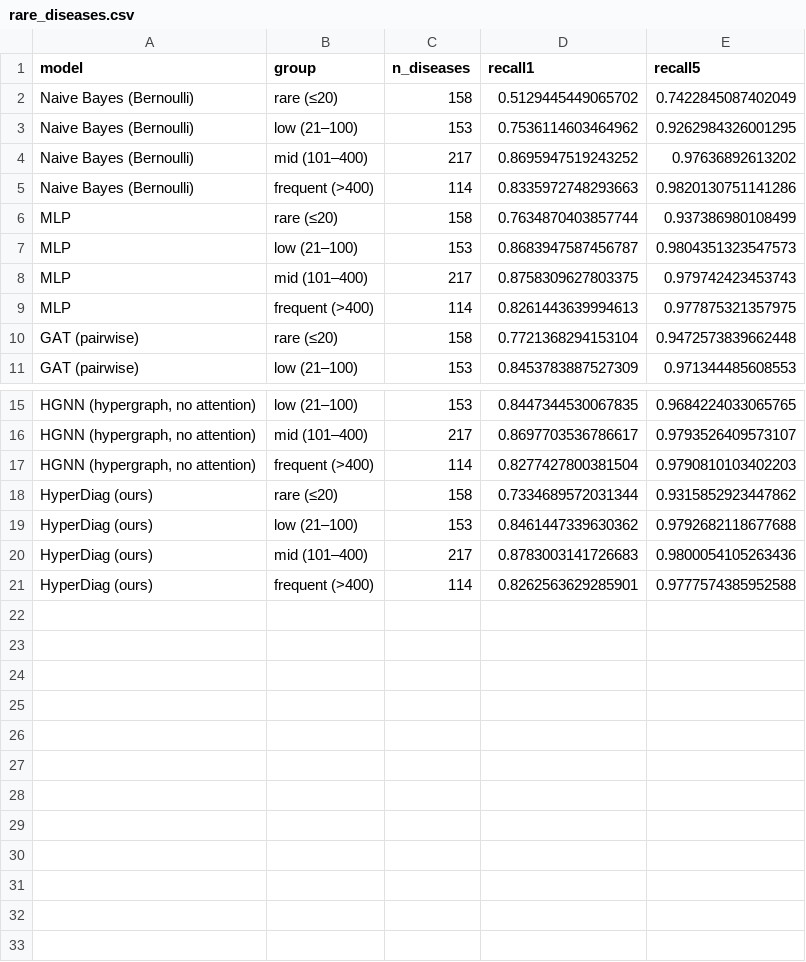
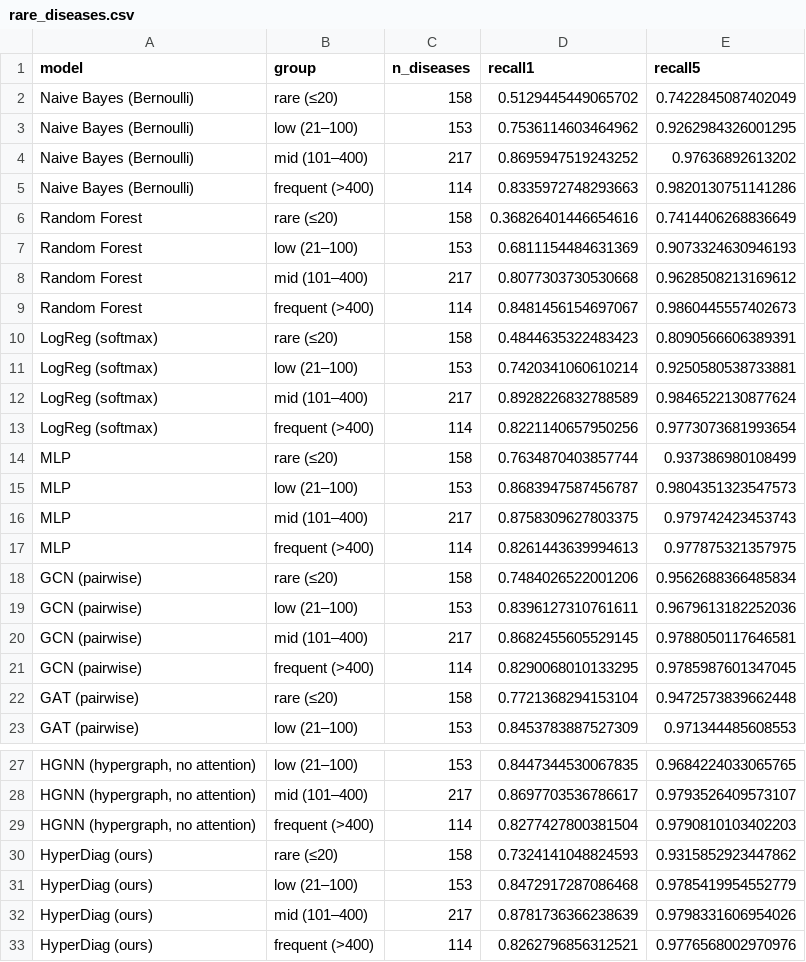
Before and after one commit to isratjahan829/CSE366-4--2021-2-60-115, a CSV file: HyperDiag-Thesis/results/rare_diseases.csv, drawn as a sheet; only a part is shown, gaps mark what is left out; addresses are those after the commit; the diff names each change by its address in the sheet, - before the commit and + after, or states it on an @@ line.

```diff
--- a/HyperDiag-Thesis/results/rare_diseases.csv
+++ b/HyperDiag-Thesis/results/rare_diseases.csv
+row 6: Random Forest | rare (≤20) | 158 | 0.36826401446654616 | 0.7414406268836649
+row 7: Random Forest | low (21–100) | 153 | 0.6811154484631369 | 0.9073324630946193
+row 8: Random Forest | mid (101–400) | 217 | 0.8077303730530668 | 0.9628508213169612
+row 9: Random Forest | frequent (>400) | 114 | 0.8481456154697067 | 0.9860445557402673
+row 10: LogReg (softmax) | rare (≤20) | 158 | 0.4844635322483423 | 0.8090566606389391
+row 11: LogReg (softmax) | low (21–100) | 153 | 0.7420341060610214 | 0.9250580538733881
+row 12: LogReg (softmax) | mid (101–400) | 217 | 0.8928226832788589 | 0.9846522130877624
+row 13: LogReg (softmax) | frequent (>400) | 114 | 0.8221140657950256 | 0.9773073681993654
+row 18: GCN (pairwise) | rare (≤20) | 158 | 0.7484026522001206 | 0.9562688366485834
+row 19: GCN (pairwise) | low (21–100) | 153 | 0.8396127310761611 | 0.9679613182252036
+row 20: GCN (pairwise) | mid (101–400) | 217 | 0.8682455605529145 | 0.9788050117646581
+row 21: GCN (pairwise) | frequent (>400) | 114 | 0.8290068010133295 | 0.9785987601347045
-D30 (recall1): 0.7334689572031344
+D30 (recall1): 0.7324141048824593
-D31 (recall1): 0.8461447339630362
+D31 (recall1): 0.8472917287086468
-E31 (recall5): 0.9792682118677688
+E31 (recall5): 0.9785419954552779
-D32 (recall1): 0.8783003141726683
+D32 (recall1): 0.8781736366238639
-E32 (recall5): 0.9800054105263436
+E32 (recall5): 0.9798331606954026
-D33 (recall1): 0.8262563629285901
+D33 (recall1): 0.8262796856312521
-E33 (recall5): 0.9777574385952588
+E33 (recall5): 0.9776568002970976
```
Also changed, not shown: HyperDiag-Thesis/results/ablation_runs.csv, HyperDiag-Thesis/results/all_runs.csv, 51 other files.
